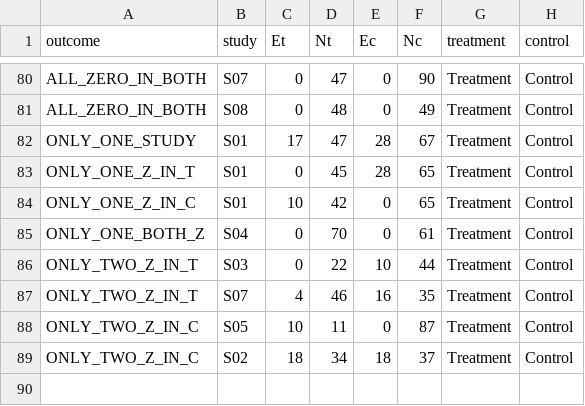
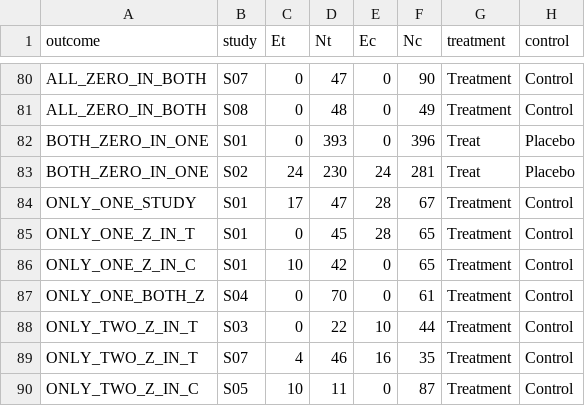
Before and after one commit to OHNLP/Meta.js, a CSV file: testsets/test_input.csv, drawn as a sheet; only a part is shown, gaps mark what is left out; the shorter side is filled out with more unchanged rows; the diff names each change by its address in the sheet, - before the commit and + after, or states it on an @@ line.

```diff
--- a/testsets/test_input.csv
+++ b/testsets/test_input.csv
+row 82: BOTH_ZERO_IN_ONE | S01 | 0 | 393 | 0 | 396 | Treat | Placebo
+row 83: BOTH_ZERO_IN_ONE | S02 | 24 | 230 | 24 | 281 | Treat | Placebo
```
Also changed, not shown: testsets/test_result_OR.csv, testsets/test_result_PFT.csv, 8 other files.
